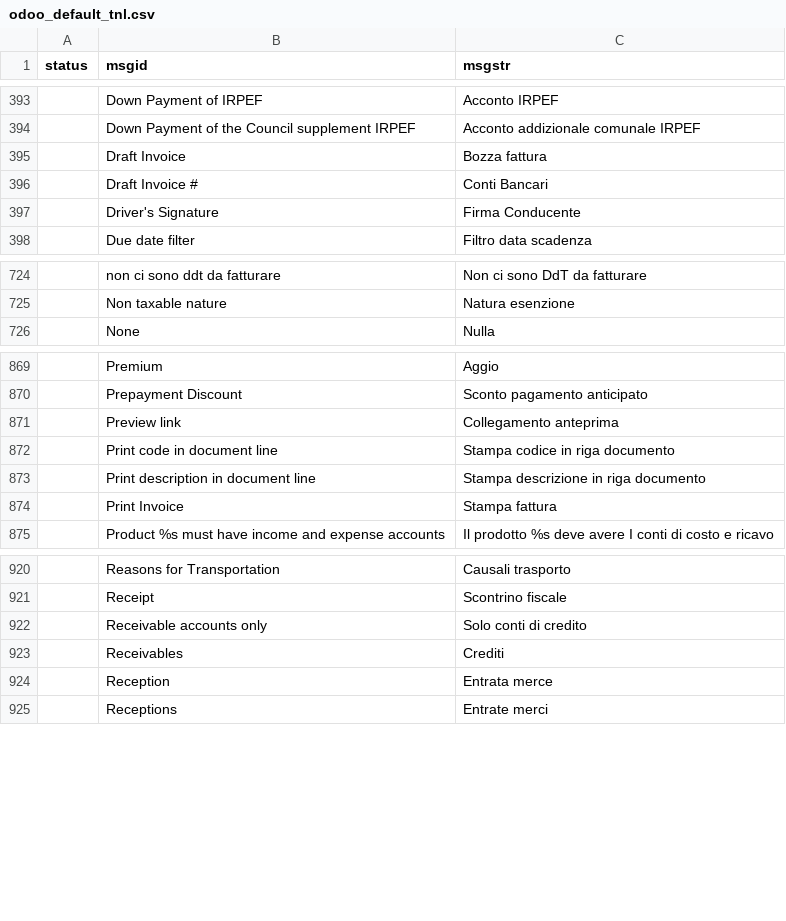
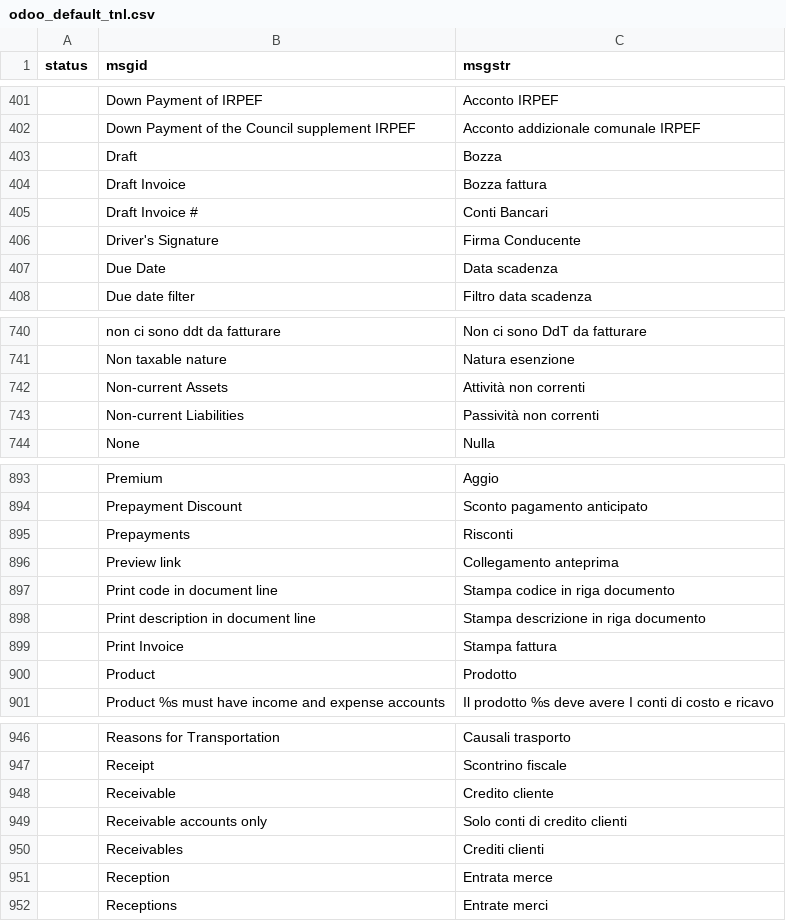
Before and after one commit to zeroincombenze/tools, a CSV file: odoo_default_tnl.csv, drawn as a sheet; only a part is shown, gaps mark what is left out; addresses are those after the commit; the diff covers the shown part only; the diff names each change by its address in the sheet, - before the commit and + after, or states it on an @@ line.

```diff
--- a/odoo_default_tnl.csv
+++ b/odoo_default_tnl.csv
+row 403:  | Draft | Bozza
+row 407:  | Due Date | Data scadenza
+row 742:  | Non-current Assets | Attività non correnti
+row 743:  | Non-current Liabilities | Passività non correnti
+row 895:  | Prepayments | Risconti
+row 900:  | Product | Prodotto
+row 948:  | Receivable | Credito cliente
-C949 (msgstr): Solo conti di credito
+C949 (msgstr): Solo conti di credito clienti
-C950 (msgstr): Crediti
+C950 (msgstr): Crediti clienti
```
Also changed, not shown: 24 added rows, 1 removed row and 9 edited cells elsewhere in this file, clodoo/transodoo.csv, z0bug_odoo/data/sale_order.csv, 20 other files.
